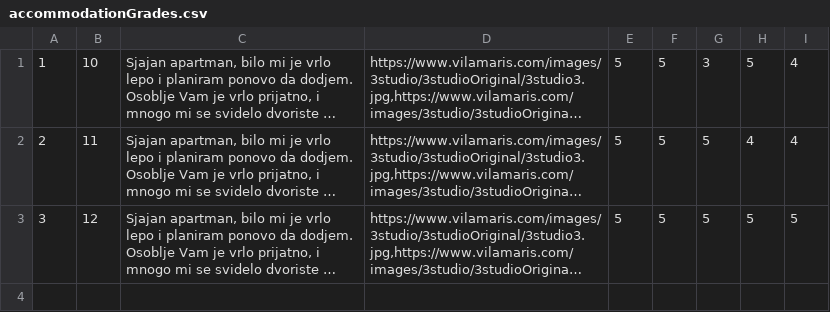
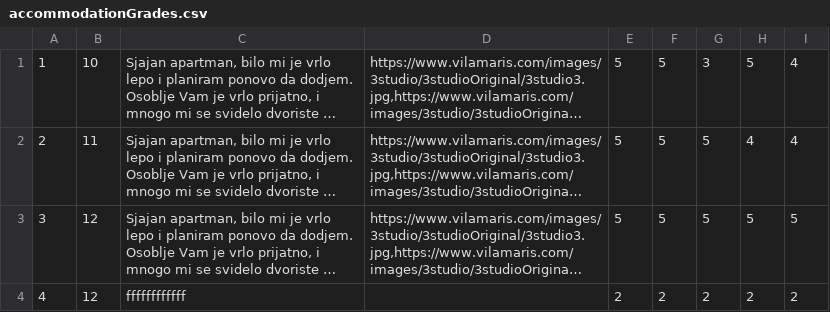
Before and after one commit to KornelijeKiso/DreamTeam, a CSV file: ProjectTourism/ProjectTourism/References/accommodationGrades.csv, drawn as a sheet; long unchanged cells end in …; the diff names each change by its address in the sheet, - before the commit and + after, or states it on an @@ line.

```diff
--- a/ProjectTourism/ProjectTourism/References/accommodationGrades.csv
+++ b/ProjectTourism/ProjectTourism/References/accommodationGrades.csv
+row 4: 4 | 12 | ffffffffffff |  | 2 | 2 | 2 | 2 | 2
```
Also changed, not shown: ProjectTourism/ProjectTourism/References/reservations.csv, 17 other files.
